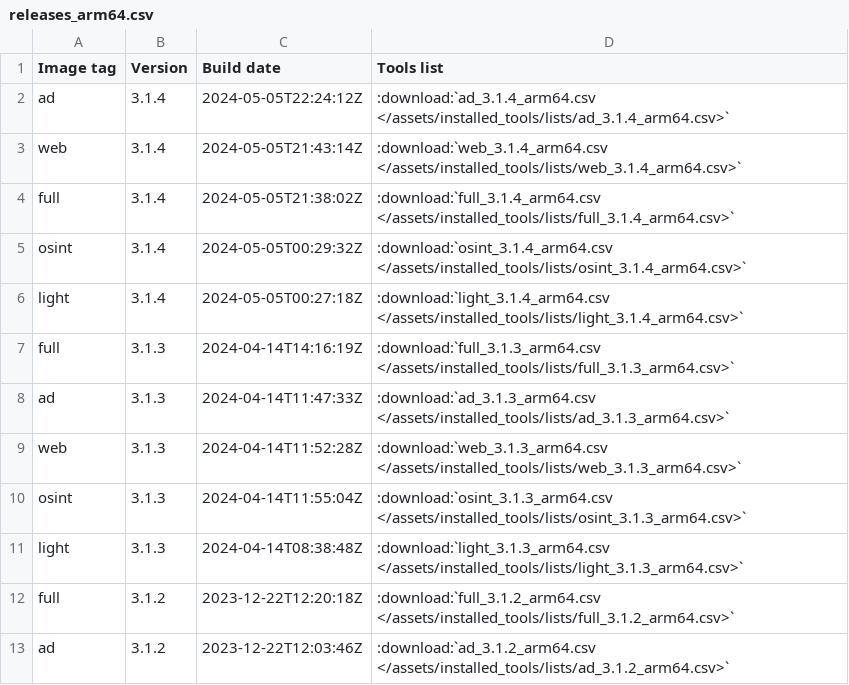
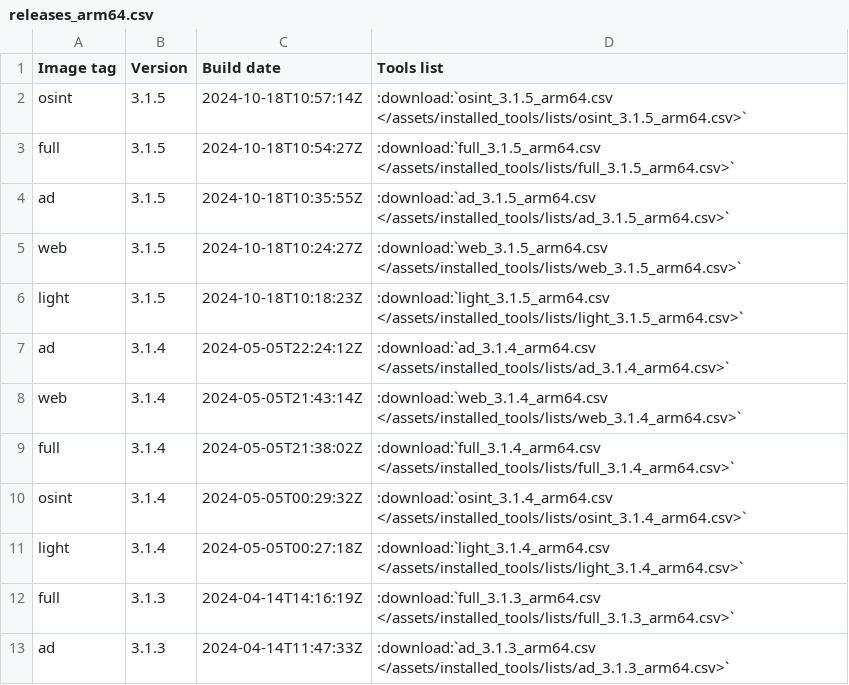
Before and after one commit to kaisenlinux/exegol-docs, a CSV file: source/assets/installed_tools/releases_arm64.csv, drawn as a sheet; only a part is shown; the shorter side is filled out with more unchanged rows; the diff names each change by its address in the sheet, - before the commit and + after, or states it on an @@ line.

```diff
--- a/source/assets/installed_tools/releases_arm64.csv
+++ b/source/assets/installed_tools/releases_arm64.csv
+row 2: osint | 3.1.5 | 2024-10-18T10:57:14Z | :download:`osint_3.1.5_arm64.csv </assets/installed_tools/lists/osint_3.1.5_arm64.csv>`
+row 3: full | 3.1.5 | 2024-10-18T10:54:27Z | :download:`full_3.1.5_arm64.csv </assets/installed_tools/lists/full_3.1.5_arm64.csv>`
+row 4: ad | 3.1.5 | 2024-10-18T10:35:55Z | :download:`ad_3.1.5_arm64.csv </assets/installed_tools/lists/ad_3.1.5_arm64.csv>`
+row 5: web | 3.1.5 | 2024-10-18T10:24:27Z | :download:`web_3.1.5_arm64.csv </assets/installed_tools/lists/web_3.1.5_arm64.csv>`
+row 6: light | 3.1.5 | 2024-10-18T10:18:23Z | :download:`light_3.1.5_arm64.csv </assets/installed_tools/lists/light_3.1.5_arm64.csv>`
```
Also changed, not shown: source/assets/exegol_resources/resources_list.csv, source/assets/installed_tools/lists/latest_nightly_arm64.csv, 24 other files.
